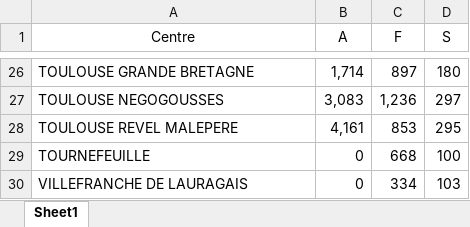
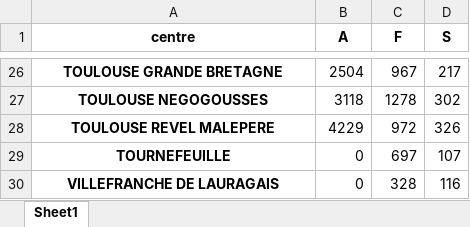
Before and after one commit to PierreLaur/routage-du-coeur, an Excel workbook: problems/demands/q95.xlsx, sheet Sheet1, drawn as a sheet; only a part is shown, gaps mark what is left out; values as stored, in another font and other column widths than the file's, no borders; the diff covers the shown part only; the diff names each change by its address in the sheet, - before the commit and + after, or states it on an @@ line.

```diff
--- a/problems/demands/q95.xlsx (sheet Sheet1)
+++ b/problems/demands/q95.xlsx (sheet Sheet1)
-A1: Centre
+A1: centre
-A1:D1 bold: off
+A1:D1 bold: on
@@ A26:A30 bold: off → on, alignment: left → center @@
-B26 (A): 1,714
+B26 (A): 2504
-C26 (F): 897
+C26 (F): 967
-D26 (S): 180
+D26 (S): 217
-B27 (A): 3,083
+B27 (A): 3118
-C27 (F): 1,236
+C27 (F): 1278
-D27 (S): 297
+D27 (S): 302
-B28 (A): 4,161
+B28 (A): 4229
-C28 (F): 853
+C28 (F): 972
-D28 (S): 295
+D28 (S): 326
-C29 (F): 668
+C29 (F): 697
-D29 (S): 100
+D29 (S): 107
-C30 (F): 334
+C30 (F): 328
-D30 (S): 103
+D30 (S): 116
```
Also changed, not shown: 62 edited cells and cell formats elsewhere in this sheet, data/matrices/distance_matrix.xlsx, data/matrices/no_traffic_duration_matrix.xlsx, 36 other files.
